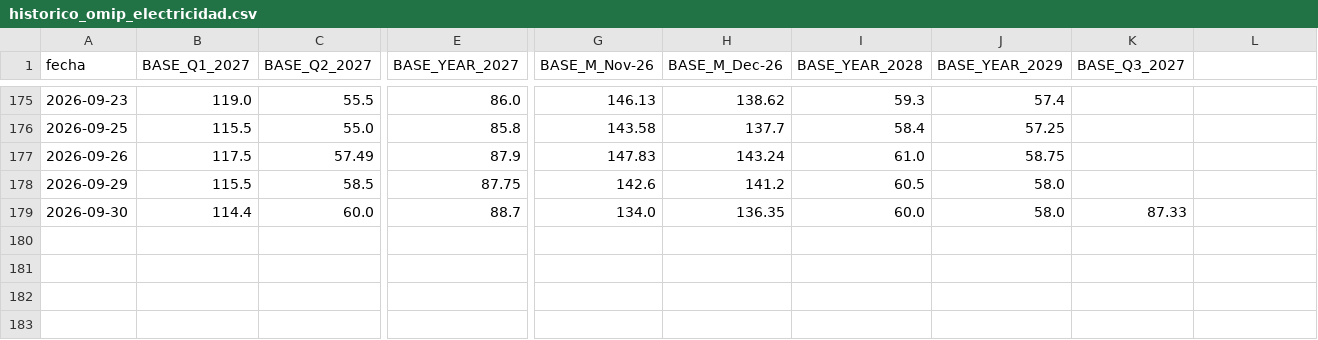
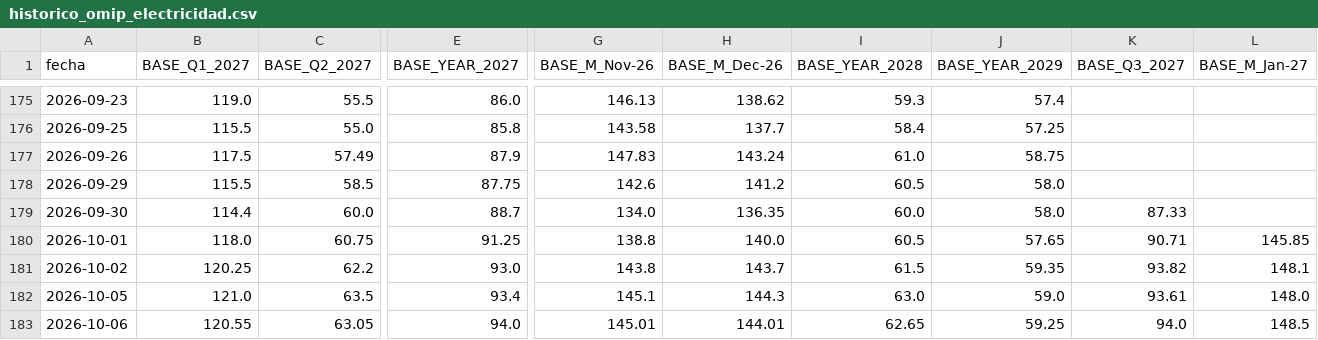
Before and after one commit to ThomasMedhesa/Informe-Diario, a CSV file: informe_precios/datos/omip_elec/historico_omip_electricidad.csv, drawn as a sheet; only a part is shown, gaps mark what is left out; rows hold the shown columns only; the diff names each change by its address in the sheet, - before the commit and + after, or states it on an @@ line.

```diff
--- a/informe_precios/datos/omip_elec/historico_omip_electricidad.csv
+++ b/informe_precios/datos/omip_elec/historico_omip_electricidad.csv
-L1: (empty)
+L1: BASE_M_Jan-27
+row 180: 2026-10-01 | 118.0 | 60.75 | 91.25 | 138.8 | 140.0 | 60.5 | 57.65 | 90.71 | 145.85
+row 181: 2026-10-02 | 120.25 | 62.2 | 93.0 | 143.8 | 143.7 | 61.5 | 59.35 | 93.82 | 148.1
+row 182: 2026-10-05 | 121.0 | 63.5 | 93.4 | 145.1 | 144.3 | 63.0 | 59.0 | 93.61 | 148.0
+row 183: 2026-10-06 | 120.55 | 63.05 | 94.0 | 145.01 | 144.01 | 62.65 | 59.25 | 94.0 | 148.5
```
Also changed, not shown: informe_precios/datos/mibgas/historico_mibgas.csv, informe_precios/datos/omie/historico_omie_precios_horarios.csv, 19 other files.
